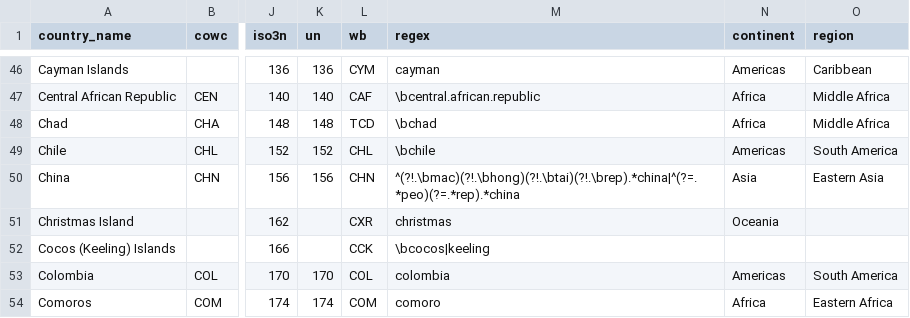
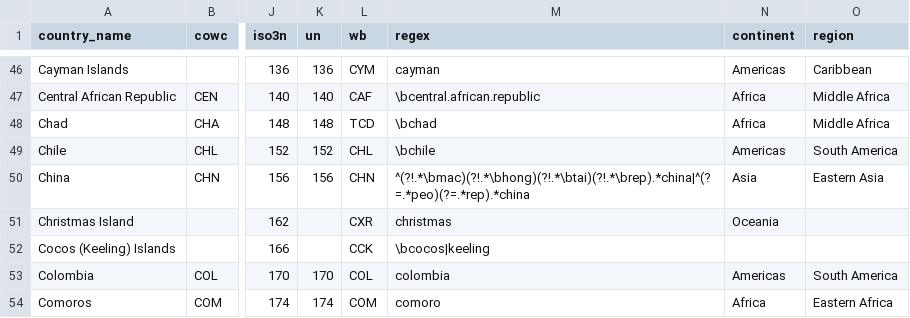
Before and after one commit to vincentarelbundock/countrycode, a CSV file: data/countrycode_data.csv, drawn as a sheet; only a part is shown, gaps mark what is left out; the diff names each change by its address in the sheet, - before the commit and + after, or states it on an @@ line.

Commit message:
improved china regex

```diff
--- a/data/countrycode_data.csv
+++ b/data/countrycode_data.csv
-M50 (regex): ^(?!.\bmac)(?!.\bhong)(?!.\btai)(?!.\brep).*china|^(?=.*peo)(?=.*rep).*china
+M50 (regex): ^(?!.*\bmac)(?!.*\bhong)(?!.*\btai)(?!.*\brep).*china|^(?=.*peo)(?=.*rep).*china
```
Also changed, not shown: 3 other files.
